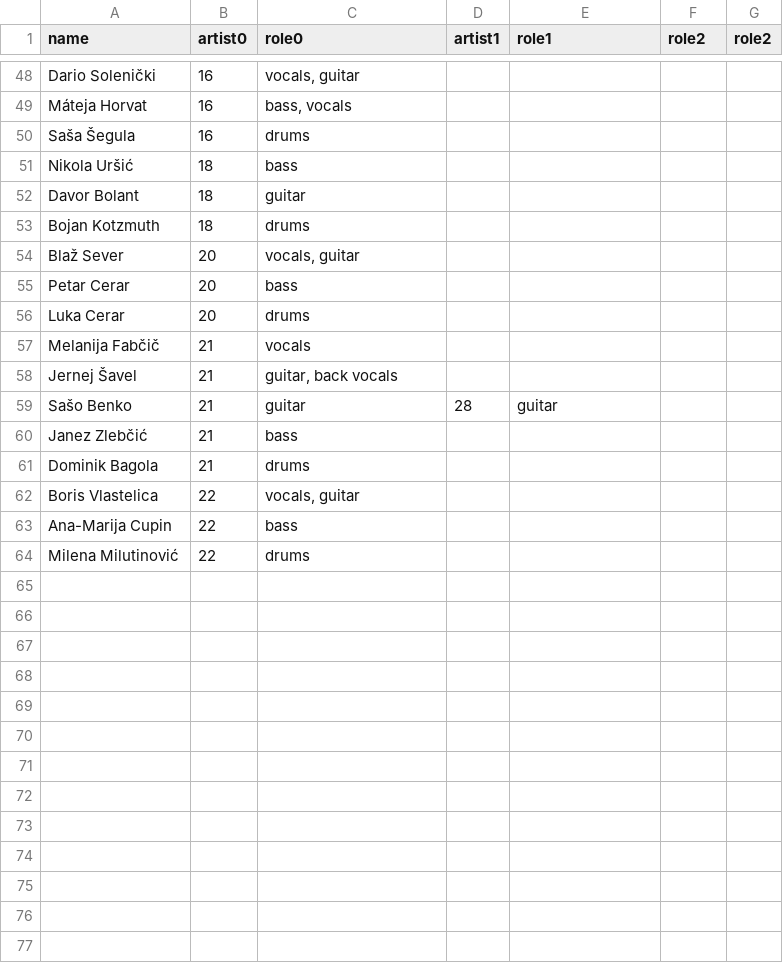
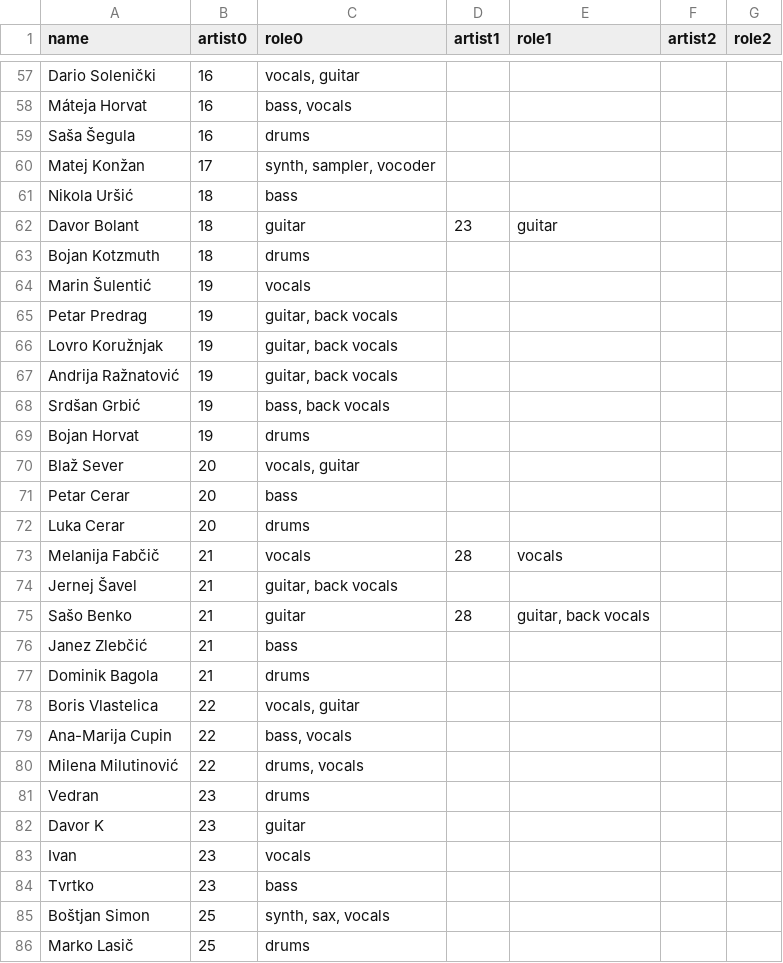
Before and after one commit to moonleerecords/moonlee-website, a CSV file: lib/seeds/members.csv, drawn as a sheet; only a part is shown, gaps mark what is left out; the diff covers the shown part only.

```diff
--- a/lib/seeds/members.csv
+++ b/lib/seeds/members.csv
@@ -1 +1 @@
-name,artist0,role0,artist1,role1,role2,role2
+name,artist0,role0,artist1,role1,artist2,role2
@@ -50,5 +59,12 @@ Máteja Horvat,16,"bass, vocals",,,,
 Saša Šegula,16,drums,,,,
+Matej Konžan,17,"synth, sampler, vocoder",,,,
 Nikola Uršić,18,bass,,,,
-Davor Bolant,18,guitar,,,,
+Davor Bolant,18,guitar,23,guitar,,
 Bojan Kotzmuth,18,drums,,,,
+Marin Šulentić,19,vocals,,,,
+Petar Predrag,19,"guitar, back vocals",,,,
+Lovro Koružnjak,19,"guitar, back vocals",,,,
+Andrija Ražnatović,19,"guitar, back vocals",,,,
+Srdšan Grbić,19,"bass, back vocals",,,,
+Bojan Horvat,19,drums,,,,
 Blaž Sever,20,"vocals, guitar",,,,
@@ -56,5 +72,5 @@ Petar Cerar,20,bass,,,,
 Luka Cerar,20,drums,,,,
-Melanija Fabčič,21,vocals,,,,
+Melanija Fabčič,21,vocals,28,vocals,,
 Jernej Šavel,21,"guitar, back vocals",,,,
-Sašo Benko,21,guitar,28,guitar,,
+Sašo Benko,21,guitar,28,"guitar, back vocals",,
 Janez Zlebčić,21,bass,,,,
@@ -62,3 +78,9 @@ Dominik Bagola,21,drums,,,,
 Boris Vlastelica,22,"vocals, guitar",,,,
-Ana-Marija Cupin,22,bass,,,,
-Milena Milutinović,22,drums,,,,
+Ana-Marija Cupin,22,"bass, vocals",,,,
+Milena Milutinović,22,"drums, vocals",,,,
+Vedran,23,drums,,,,
+Davor K,23,guitar,,,,
+Ivan,23,vocals,,,,
+Tvrtko,23,bass,,,,
+Boštjan Simon,25,"synth, sax, vocals",,,,
+Marko Lasič,25,drums,,,,
```
Also changed, not shown: 18 added rows and 10 edited cells elsewhere in this file, lib/seeds/external_links.csv, 2 other files.
